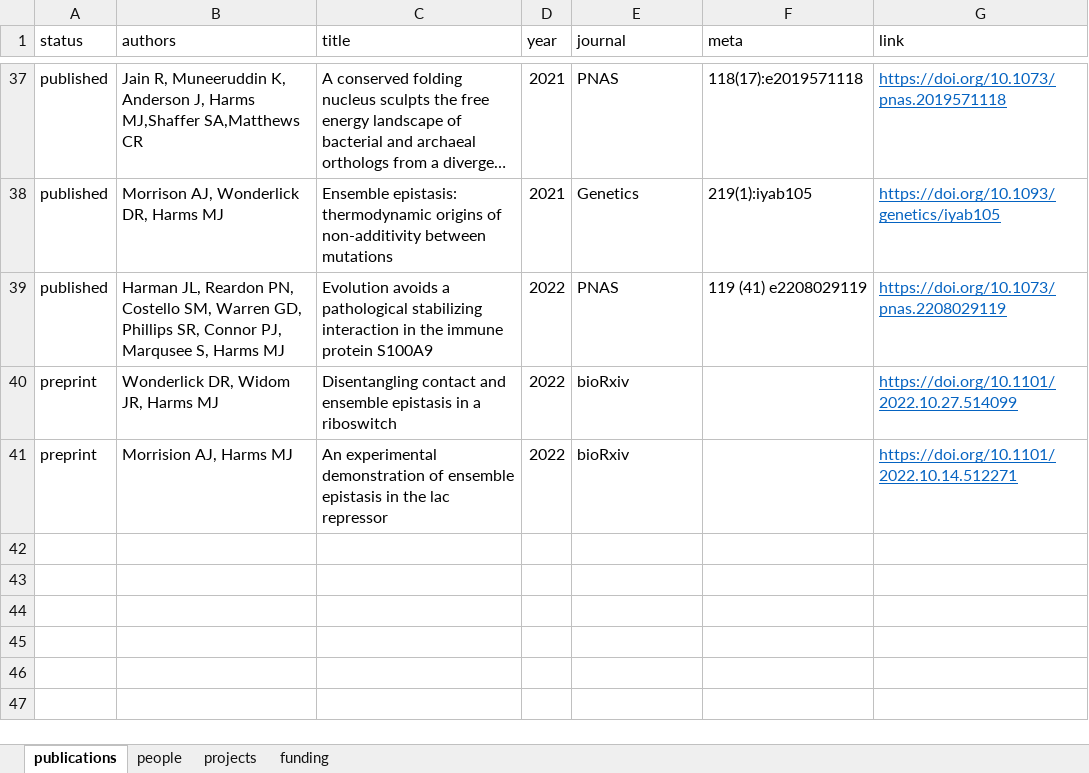
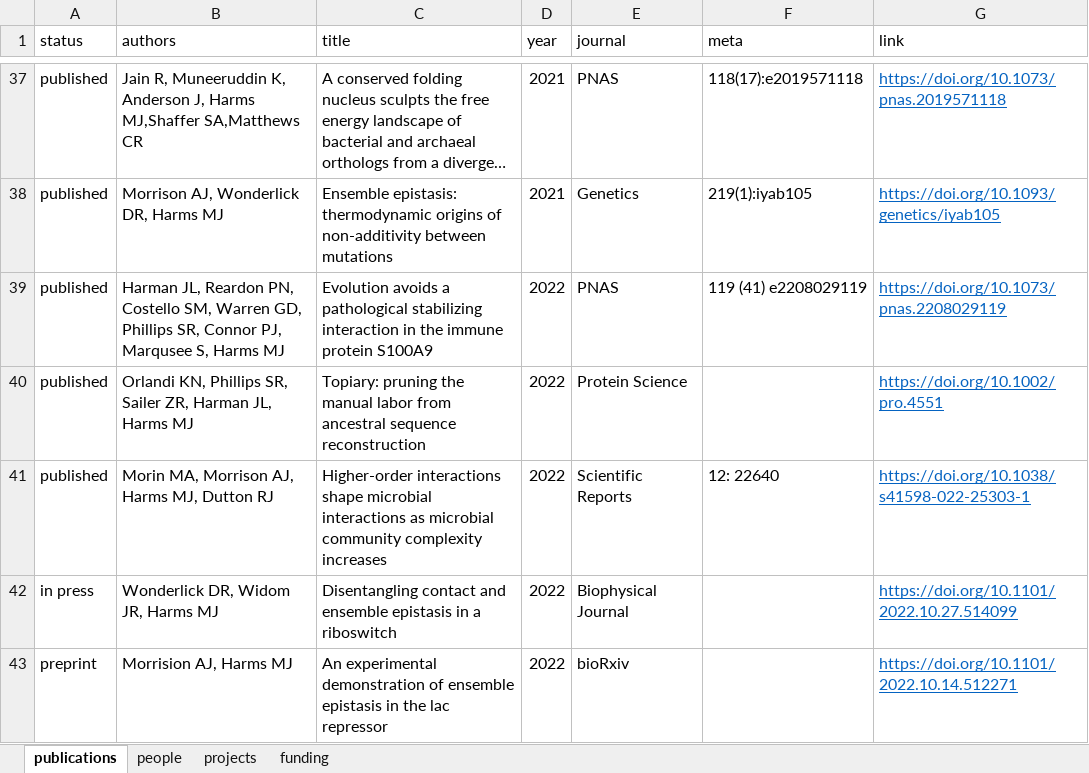
Before and after one commit to harmslab/website, an Excel workbook: source/pages.xlsx, sheet publications, drawn as a sheet; only a part is shown, gaps mark what is left out; long unchanged cells end in …; values as stored, in another font and other column widths than the file's, no borders; addresses are those after the commit; the diff names each change by its address in the sheet, - before the commit and + after, or states it on an @@ line.

Commit message:
updated pubs, mastadon links

```diff
--- a/source/pages.xlsx (sheet publications)
+++ b/source/pages.xlsx (sheet publications)
+row 40: published | Orlandi KN, Phillips SR, Sailer ZR, Harman JL, Harms MJ | Topiary: pruning the manual labor from ancestral sequence reconstruction | 2022 | Protein Science |  | https://doi.org/10.1002/pro.4551
+row 41: published | Morin MA, Morrison AJ, Harms MJ, Dutton RJ | Higher-order interactions shape microbial interactions as microbial community complexity increases | 2022 | Scientific Reports | 12: 22640 | https://doi.org/10.1038/s41598-022-25303-1
-A42 (status): preprint
+A42 (status): in press
-E42 (journal): bioRxiv
+E42 (journal): Biophysical Journal
```
Also changed, not shown: sheet people, 3 other files.
